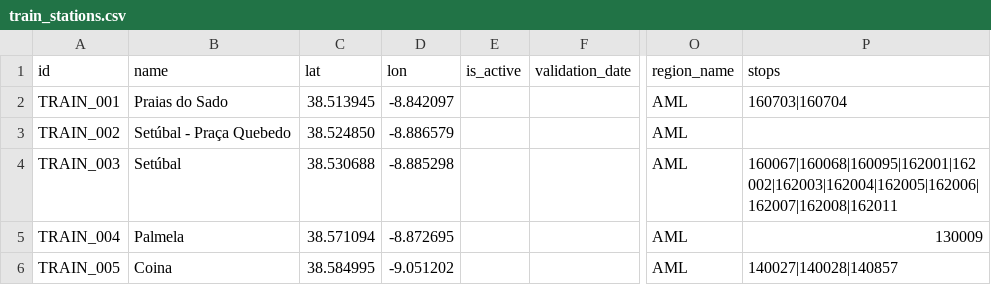
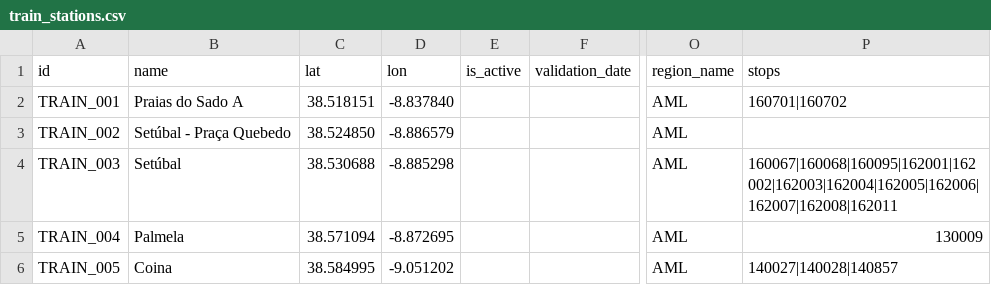
Before and after one commit to carrismetropolitana/datasets, a CSV file: facilities/train_stations/train_stations.csv, drawn as a sheet; only a part is shown, gaps mark what is left out; the diff names each change by its address in the sheet, - before the commit and + after, or states it on an @@ line.

Commit message:
Updated train stations data and associated stops

```diff
--- a/facilities/train_stations/train_stations.csv
+++ b/facilities/train_stations/train_stations.csv
-B2 (name): Praias do Sado
+B2 (name): Praias do Sado A
-C2 (lat): 38.513945
+C2 (lat): 38.518151
-D2 (lon): -8.842097
+D2 (lon): -8.837840
-P2 (stops): 160703|160704
+P2 (stops): 160701|160702
```
